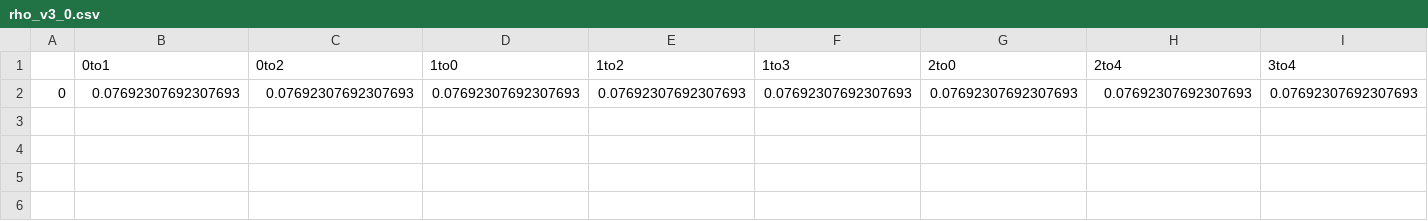
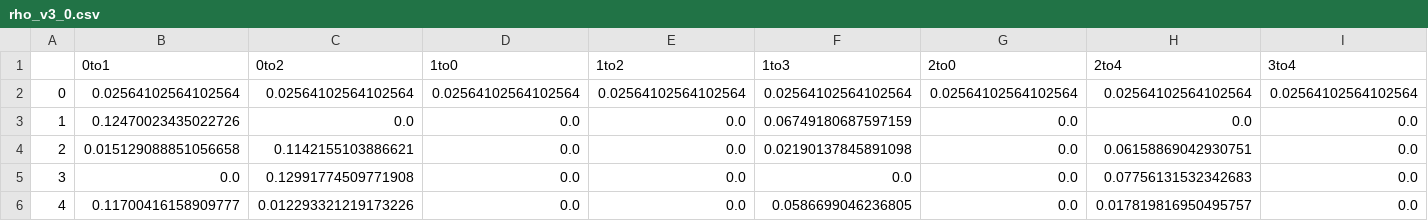
Before and after one commit to vshekar/sumo_sim, a CSV file: simple/scripts/rho_v3_0.csv, drawn as a sheet; only a part is shown; removed rows and columns are numbered as before the commit, all else as after; rows hold the shown columns only; the diff names each change by its address in the sheet, - before the commit and + after, or states it on an @@ line.

```diff
--- a/simple/scripts/rho_v3_0.csv
+++ b/simple/scripts/rho_v3_0.csv
-row 2: 0 | 0.07692307692307693 | 0.07692307692307693 | 0.07692307692307693 | 0.07692307692307693 | 0.07692307692307693 | 0.07692307692307693 | 0.07692307692307693 | 0.07692307692307693
+row 2: 0 | 0.02564102564102564 | 0.02564102564102564 | 0.02564102564102564 | 0.02564102564102564 | 0.02564102564102564 | 0.02564102564102564 | 0.02564102564102564 | 0.02564102564102564
+row 3: 1 | 0.12470023435022726 | 0.0 | 0.0 | 0.0 | 0.06749180687597159 | 0.0 | 0.0 | 0.0
+row 4: 2 | 0.015129088851056658 | 0.1142155103886621 | 0.0 | 0.0 | 0.02190137845891098 | 0.0 | 0.06158869042930751 | 0.0
+row 5: 3 | 0.0 | 0.12991774509771908 | 0.0 | 0.0 | 0.0 | 0.0 | 0.07756131532342683 | 0.0
+row 6: 4 | 0.11700416158909777 | 0.012293321219173226 | 0.0 | 0.0 | 0.0586699046236805 | 0.0 | 0.017819816950495757 | 0.0
```
Also changed, not shown: simple/scripts/rho_v3_1.csv, simple/scripts/rho_v3_2.csv, 13 other files.
